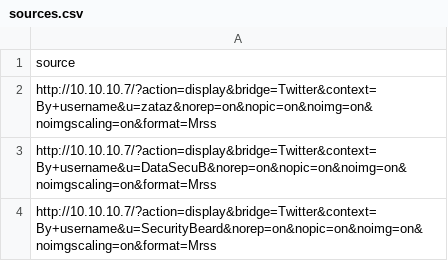
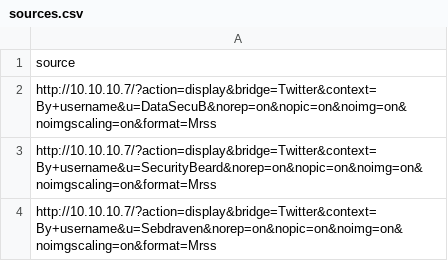
Before and after one commit to devrobertpro/Watcher, a CSV file: Watcher/Watcher/threats_watcher/datas/sources.csv, drawn as a sheet; only a part is shown; the shorter side is filled out with more unchanged rows; the diff names each change by its address in the sheet, - before the commit and + after, or states it on an @@ line.

```diff
--- a/Watcher/Watcher/threats_watcher/datas/sources.csv
+++ b/Watcher/Watcher/threats_watcher/datas/sources.csv
-row 2: http://10.10.10.7/?action=display&bridge=Twitter&context=By+username&u=zataz&norep=on&nopic=on&noimg=on&noimgscaling=on&format=Mrss
```
Also changed, not shown: Watcher/Watcher/threats_watcher/datas/banned_words.csv, 1 other file.
